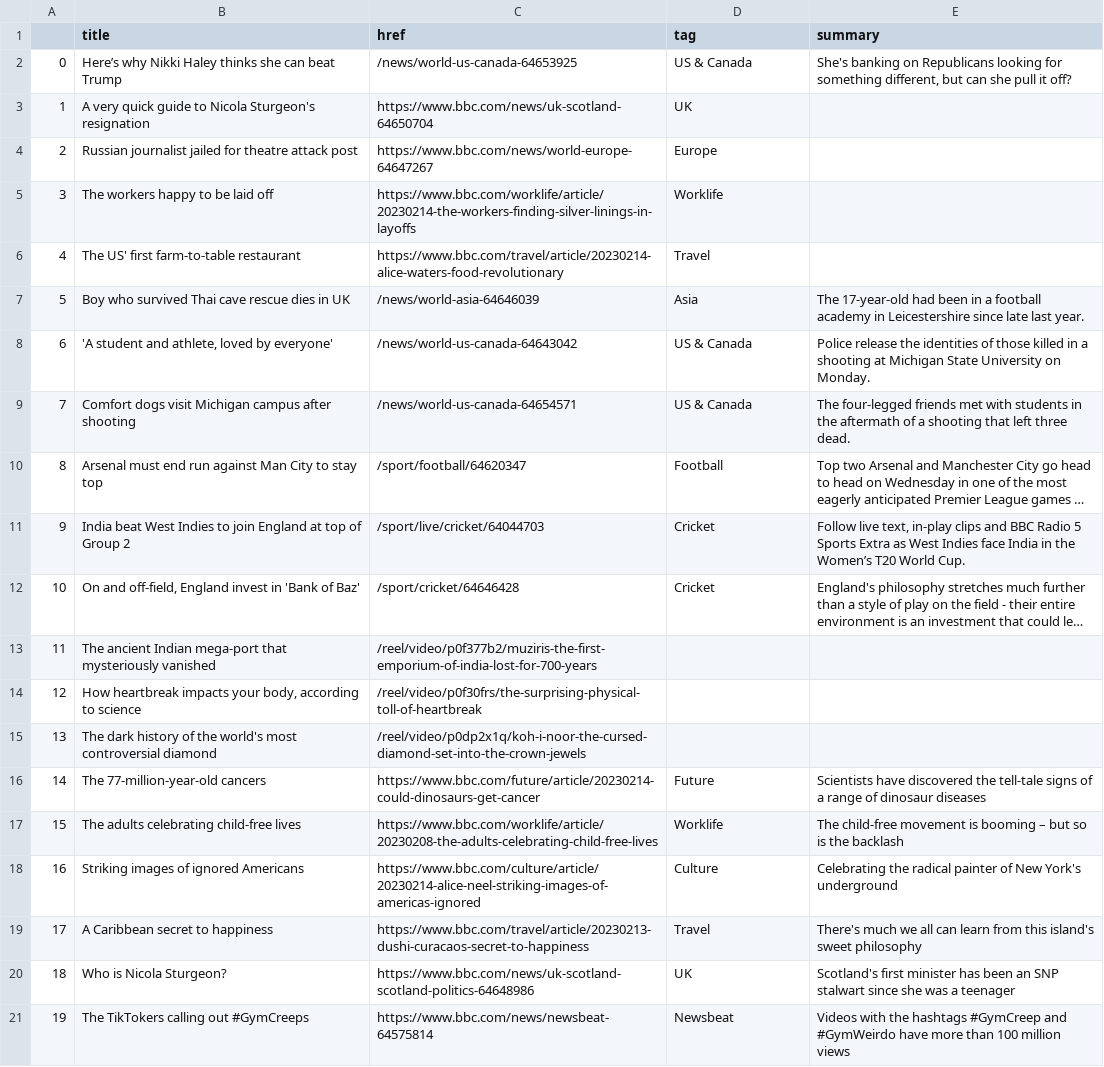
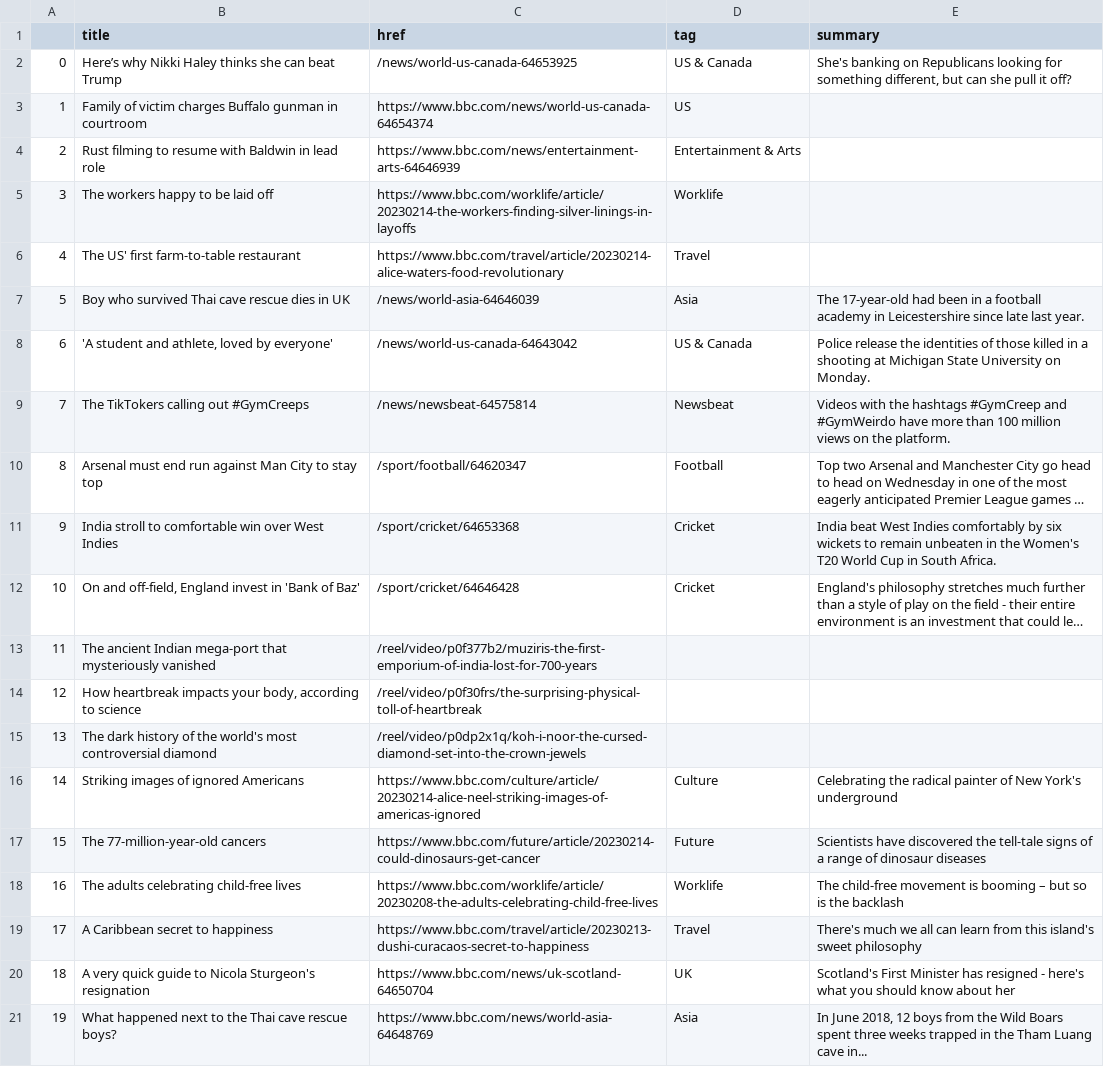
Before and after one commit to zhaoying2931/automatic-scraper, a CSV file: bbc-headlines.csv, drawn as a sheet; only a part is shown; long unchanged cells end in …; the diff covers the shown part only; the diff names each change by its address in the sheet, - before the commit and + after, or states it on an @@ line.

```diff
--- a/bbc-headlines.csv
+++ b/bbc-headlines.csv
-B3 (title): A very quick guide to Nicola Sturgeon's resignation
+B3 (title): Family of victim charges Buffalo gunman in courtroom
-C3 (href): https://www.bbc.com/news/uk-scotland-64650704
+C3 (href): https://www.bbc.com/news/world-us-canada-64654374
-D3 (tag): UK
+D3 (tag): US
-B4 (title): Russian journalist jailed for theatre attack post
+B4 (title): Rust filming to resume with Baldwin in lead role
-C4 (href): https://www.bbc.com/news/world-europe-64647267
+C4 (href): https://www.bbc.com/news/entertainment-arts-64646939
-D4 (tag): Europe
+D4 (tag): Entertainment & Arts
-B9 (title): Comfort dogs visit Michigan campus after shooting
+B9 (title): The TikTokers calling out #GymCreeps
-C9 (href): /news/world-us-canada-64654571
+C9 (href): /news/newsbeat-64575814
-D9 (tag): US & Canada
+D9 (tag): Newsbeat
-E9 (summary): The four-legged friends met with students in the aftermath of a shooting that left three dead.
+E9 (summary): Videos with the hashtags #GymCreep and #GymWeirdo have more than 100 million views on the platform.
-B11 (title): India beat West Indies to join England at top of Group 2
+B11 (title): India stroll to comfortable win over West Indies
-C11 (href): /sport/live/cricket/64044703
+C11 (href): /sport/cricket/64653368
-E11 (summary): Follow live text, in-play clips and BBC Radio 5 Sports Extra as West Indies face India in the Women’s T20 World Cup.
+E11 (summary): India beat West Indies comfortably by six wickets to remain unbeaten in the Women's T20 World Cup in South Africa.
-B16 (title): The 77-million-year-old cancers
+B16 (title): Striking images of ignored Americans
-C16 (href): https://www.bbc.com/future/article/20230214-could-dinosaurs-get-cancer
+C16 (href): https://www.bbc.com/culture/article/20230214-alice-neel-striking-images-of-americas-ignored
-D16 (tag): Future
+D16 (tag): Culture
-E16 (summary): Scientists have discovered the tell-tale signs of a range of dinosaur diseases
+E16 (summary): Celebrating the radical painter of New York's underground
-B17 (title): The adults celebrating child-free lives
+B17 (title): The 77-million-year-old cancers
-C17 (href): https://www.bbc.com/worklife/article/20230208-the-adults-celebrating-child-free-lives
+C17 (href): https://www.bbc.com/future/article/20230214-could-dinosaurs-get-cancer
-D17 (tag): Worklife
+D17 (tag): Future
-E17 (summary): The child-free movement is booming – but so is the backlash
+E17 (summary): Scientists have discovered the tell-tale signs of a range of dinosaur diseases
-B18 (title): Striking images of ignored Americans
+B18 (title): The adults celebrating child-free lives
-C18 (href): https://www.bbc.com/culture/article/20230214-alice-neel-striking-images-of-americas-ignored
+C18 (href): https://www.bbc.com/worklife/article/20230208-the-adults-celebrating-child-free-lives
-D18 (tag): Culture
+D18 (tag): Worklife
-E18 (summary): Celebrating the radical painter of New York's underground
+E18 (summary): The child-free movement is booming – but so is the backlash
-B20 (title): Who is Nicola Sturgeon?
+B20 (title): A very quick guide to Nicola Sturgeon's resignation
-C20 (href): https://www.bbc.com/news/uk-scotland-scotland-politics-64648986
+C20 (href): https://www.bbc.com/news/uk-scotland-64650704
-E20 (summary): Scotland's first minister has been an SNP stalwart since she was a teenager
+E20 (summary): Scotland's First Minister has resigned - here's what you should know about her
-B21 (title): The TikTokers calling out #GymCreeps
+B21 (title): What happened next to the Thai cave rescue boys?
-C21 (href): https://www.bbc.com/news/newsbeat-64575814
+C21 (href): https://www.bbc.com/news/world-asia-64648769
-D21 (tag): Newsbeat
+D21 (tag): Asia
-E21 (summary): Videos with the hashtags #GymCreep and #GymWeirdo have more than 100 million views
+E21 (summary): In June 2018, 12 boys from the Wild Boars spent three weeks trapped in the Tham Luang cave in...
```
Also changed, not shown: 10 edited cells elsewhere in this file.
